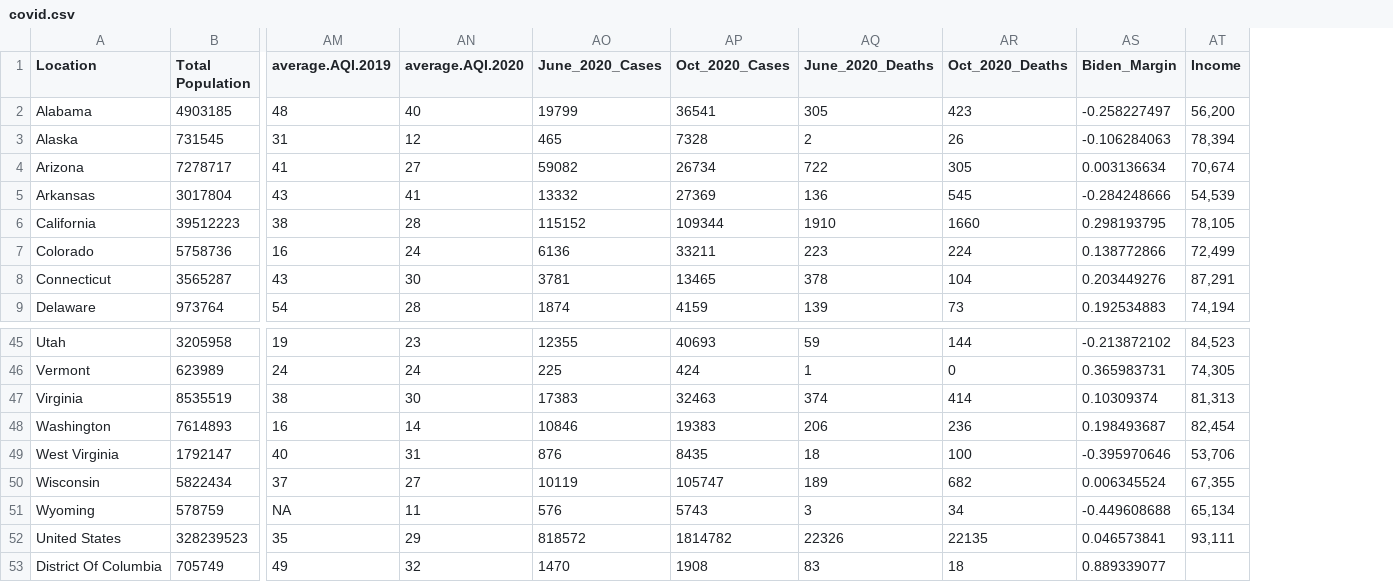
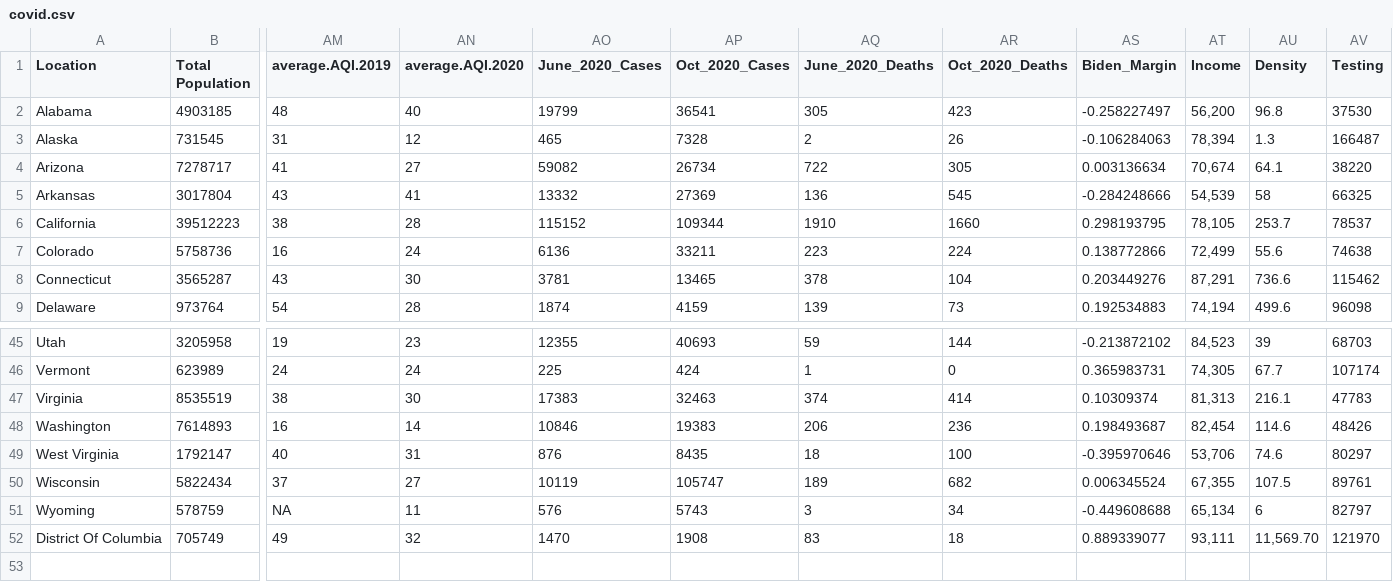
Before and after one commit to petezh/COVID-Analysis, a CSV file: sources/covid.csv, drawn as a sheet; only a part is shown, gaps mark what is left out; removed rows and columns are numbered as before the commit, all else as after; rows hold the shown columns only; the diff names each change by its address in the sheet, - before the commit and + after, or states it on an @@ line.

```diff
--- a/sources/covid.csv
+++ b/sources/covid.csv
+column AU (Density), rows 2-9: 96.8 | 1.3 | 64.1 | 58 | 253.7 | 55.6 | 736.6 | 499.6; rows 45-52: 39 | 67.7 | 216.1 | 114.6 | 74.6 | 107.5 | 6 | 11,569.70
+column AV (Testing), rows 2-9: 37530 | 166487 | 38220 | 66325 | 78537 | 74638 | 115462 | 96098; rows 45-52: 68703 | 107174 | 47783 | 48426 | 80297 | 89761 | 82797 | 121970
-row 52: United States | 328239523 | 35 | 29 | 818572 | 1814782 | 22326 | 22135 | 0.046573841 | 93,111
-AT52 (Income): (empty)
+AT52 (Income): 93,111
```
Also changed, not shown: 4 other files.
